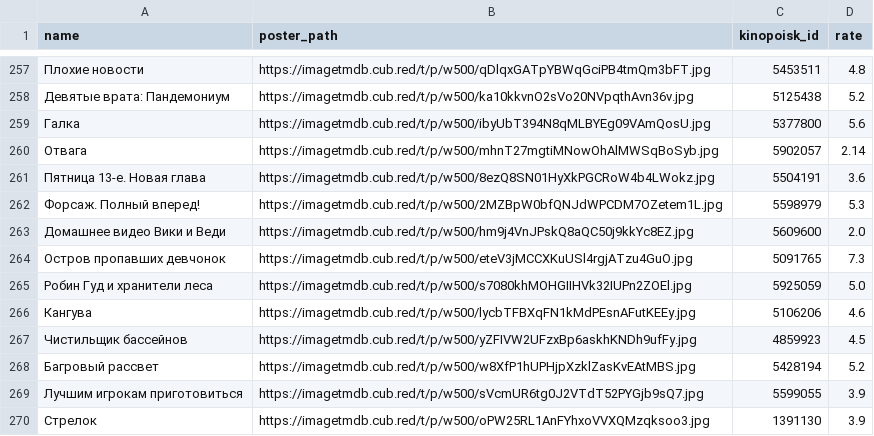
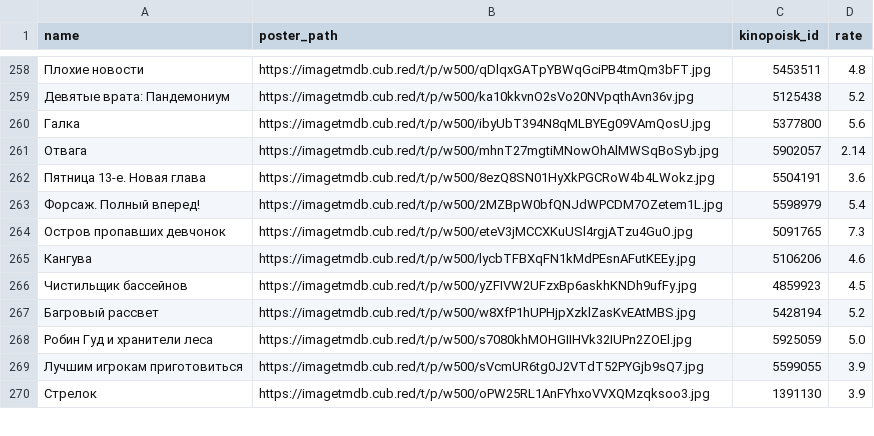
Before and after one commit to obeyadw/obeyadw.github.io, a CSV file: js_dammy.csv, drawn as a sheet; only a part is shown, gaps mark what is left out; the diff covers the shown part only.

```diff
--- a/js_dammy.csv
+++ b/js_dammy.csv
@@ -261,6 +262,4 @@ name,poster_path,kinopoisk_id,rate
 Пятница 13-е. Новая глава,https://imagetmdb.cub.red/t/p/w500/8ezQ8SN01HyXkPGCRoW4b4LWokz.jpg,5504191,3.6
-Форсаж. Полный вперед!,https://imagetmdb.cub.red/t/p/w500/2MZBpW0bfQNJdWPCDM7OZetem1L.jpg,5598979,5.3
-Домашнее видео Вики и Веди,https://imagetmdb.cub.red/t/p/w500/hm9j4VnJPskQ8aQC50j9kkYc8EZ.jpg,5609600,2.0
+Форсаж. Полный вперед!,https://imagetmdb.cub.red/t/p/w500/2MZBpW0bfQNJdWPCDM7OZetem1L.jpg,5598979,5.4
 Остров пропавших девчонок,https://imagetmdb.cub.red/t/p/w500/eteV3jMCCXKuUSl4rgjATzu4GuO.jpg,5091765,7.3
-Робин Гуд и хранители леса,https://imagetmdb.cub.red/t/p/w500/s7080khMOHGIIHVk32IUPn2ZOEl.jpg,5925059,5.0
 Кангува,https://imagetmdb.cub.red/t/p/w500/lycbTFBXqFN1kMdPEsnAFutKEEy.jpg,5106206,4.6
@@ -268,2 +267,3 @@ name,poster_path,kinopoisk_id,rate
 Багровый рассвет,https://imagetmdb.cub.red/t/p/w500/w8XfP1hUPHjpXzklZasKvEAtMBS.jpg,5428194,5.2
+Робин Гуд и хранители леса,https://imagetmdb.cub.red/t/p/w500/s7080khMOHGIIHVk32IUPn2ZOEl.jpg,5925059,5.0
 Лучшим игрокам приготовиться,https://imagetmdb.cub.red/t/p/w500/sVcmUR6tg0J2VTdT52PYGjb9sQ7.jpg,5599055,3.9
```
Also changed, not shown: 12 added rows, 11 removed rows, 30 moved rows and 10 edited cells elsewhere in this file.
